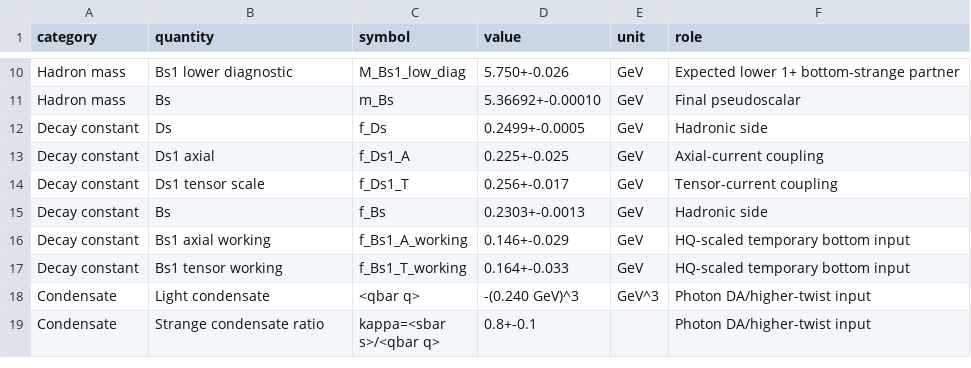
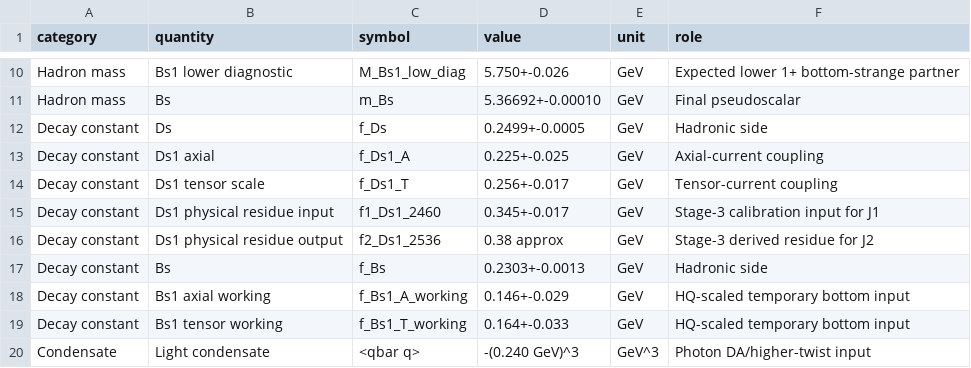
Before and after one commit to sbilmis/Dsgamma, a CSV file: outputs/paper_input_summary_table.csv, drawn as a sheet; only a part is shown, gaps mark what is left out; the shorter side is filled out with more unchanged rows.

```diff
--- a/outputs/paper_input_summary_table.csv
+++ b/outputs/paper_input_summary_table.csv
@@ -14,2 +14,4 @@ Decay constant,Ds1 axial,f_Ds1_A,0.225+-0.025,GeV,Axial-current coupling
 Decay constant,Ds1 tensor scale,f_Ds1_T,0.256+-0.017,GeV,Tensor-current coupling
+Decay constant,Ds1 physical residue input,f1_Ds1_2460,0.345+-0.017,GeV,Stage-3 calibration input for J1
+Decay constant,Ds1 physical residue output,f2_Ds1_2536,0.38 approx,GeV,Stage-3 derived residue for J2
 Decay constant,Bs,f_Bs,0.2303+-0.0013,GeV,Hadronic side
```
Also changed, not shown: inputs_table.csv, outputs/combined_recommended_results_table.csv, 7 other files.
